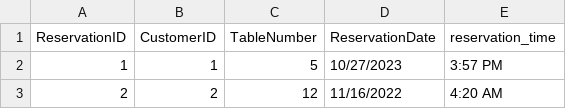
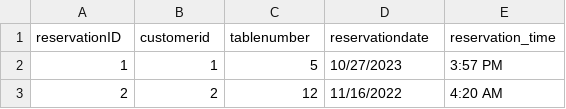
Before and after one commit to MaksPinch/BIGDATA, a CSV file: Reservation.csv, drawn as a sheet; only a part is shown.

```diff
--- a/Reservation.csv
+++ b/Reservation.csv
@@ -1,2 +1,2 @@
-ReservationID,CustomerID,TableNumber,ReservationDate,reservation_time
+reservationID,customerid,tablenumber,reservationdate,reservation_time
 1,1,5,10/27/2023,3:57 PM
```
Also changed, not shown: MenuItem.csv, Order.csv, 3 other files.
